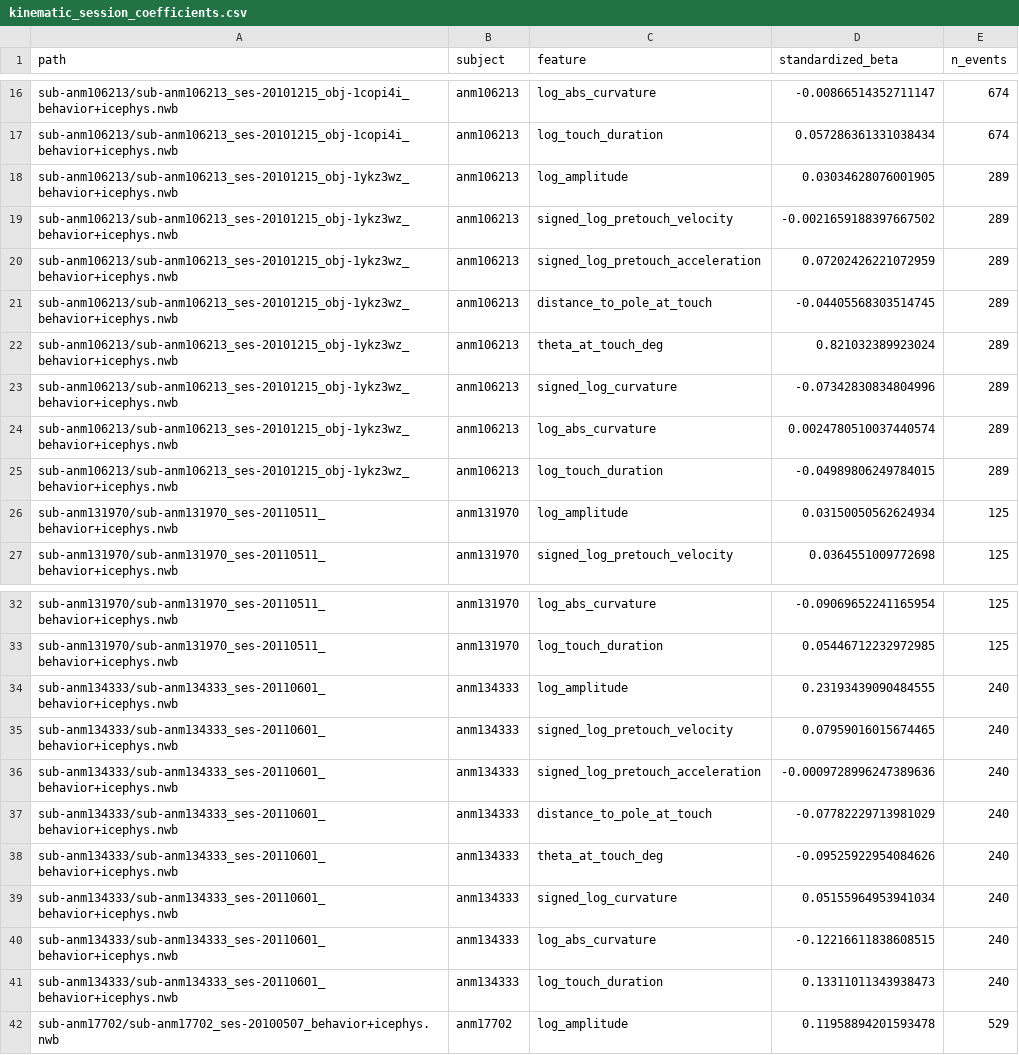
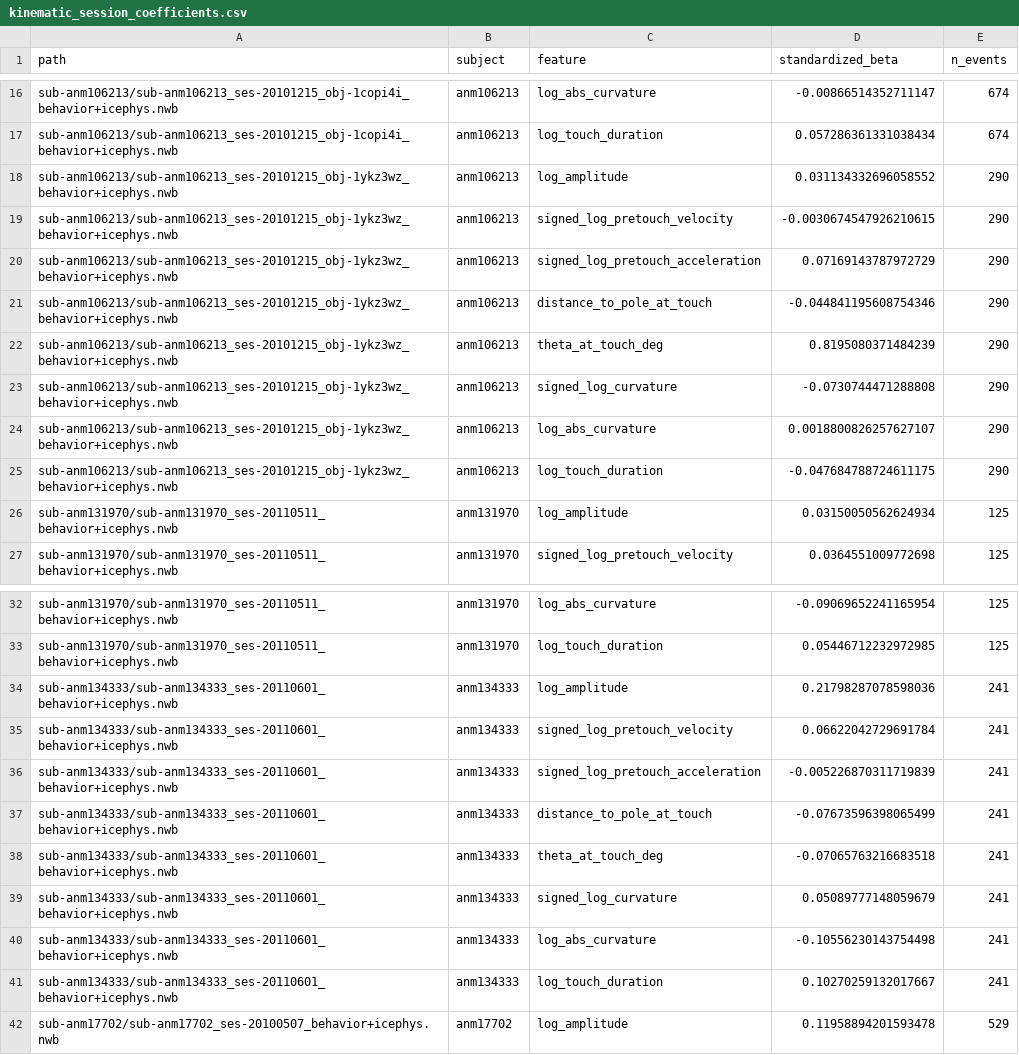
Before and after one commit to xyx-ethan/rapid-sequential-touches-reanalysis, a CSV file: results/kinematic_session_coefficients.csv, drawn as a sheet; only a part is shown, gaps mark what is left out; the diff covers the shown part only.

```diff
--- a/results/kinematic_session_coefficients.csv
+++ b/results/kinematic_session_coefficients.csv
@@ -17,10 +17,10 @@ sub-anm106213/sub-anm106213_ses-20101215_obj-1copi4i_behavior+icephys.nwb,anm106
 sub-anm106213/sub-anm106213_ses-20101215_obj-1copi4i_behavior+icephys.nwb,anm106213,log_touch_duration,0.057286361331038434,674
-sub-anm106213/sub-anm106213_ses-20101215_obj-1ykz3wz_behavior+icephys.nwb,anm106213,log_amplitude,0.03034628076001905,289
-sub-anm106213/sub-anm106213_ses-20101215_obj-1ykz3wz_behavior+icephys.nwb,anm106213,signed_log_pretouch_velocity,-0.0021659188397667502,289
-sub-anm106213/sub-anm106213_ses-20101215_obj-1ykz3wz_behavior+icephys.nwb,anm106213,signed_log_pretouch_acceleration,0.07202426221072959,289
-sub-anm106213/sub-anm106213_ses-20101215_obj-1ykz3wz_behavior+icephys.nwb,anm106213,distance_to_pole_at_touch,-0.04405568303514745,289
-sub-anm106213/sub-anm106213_ses-20101215_obj-1ykz3wz_behavior+icephys.nwb,anm106213,theta_at_touch_deg,0.821032389923024,289
-sub-anm106213/sub-anm106213_ses-20101215_obj-1ykz3wz_behavior+icephys.nwb,anm106213,signed_log_curvature,-0.07342830834804996,289
-sub-anm106213/sub-anm106213_ses-20101215_obj-1ykz3wz_behavior+icephys.nwb,anm106213,log_abs_curvature,0.0024780510037440574,289
-sub-anm106213/sub-anm106213_ses-20101215_obj-1ykz3wz_behavior+icephys.nwb,anm106213,log_touch_duration,-0.04989806249784015,289
+sub-anm106213/sub-anm106213_ses-20101215_obj-1ykz3wz_behavior+icephys.nwb,anm106213,log_amplitude,0.031134332696058552,290
+sub-anm106213/sub-anm106213_ses-20101215_obj-1ykz3wz_behavior+icephys.nwb,anm106213,signed_log_pretouch_velocity,-0.0030674547926210615,290
+sub-anm106213/sub-anm106213_ses-20101215_obj-1ykz3wz_behavior+icephys.nwb,anm106213,signed_log_pretouch_acceleration,0.07169143787972729,290
+sub-anm106213/sub-anm106213_ses-20101215_obj-1ykz3wz_behavior+icephys.nwb,anm106213,distance_to_pole_at_touch,-0.044841195608754346,290
+sub-anm106213/sub-anm106213_ses-20101215_obj-1ykz3wz_behavior+icephys.nwb,anm106213,theta_at_touch_deg,0.8195080371484239,290
+sub-anm106213/sub-anm106213_ses-20101215_obj-1ykz3wz_behavior+icephys.nwb,anm106213,signed_log_curvature,-0.0730744471288808,290
+sub-anm106213/sub-anm106213_ses-20101215_obj-1ykz3wz_behavior+icephys.nwb,anm106213,log_abs_curvature,0.0018800826257627107,290
+sub-anm106213/sub-anm106213_ses-20101215_obj-1ykz3wz_behavior+icephys.nwb,anm106213,log_touch_duration,-0.047684788724611175,290
 sub-anm131970/sub-anm131970_ses-20110511_behavior+icephys.nwb,anm131970,log_amplitude,0.03150050562624934,125
@@ -33,10 +33,10 @@ sub-anm131970/sub-anm131970_ses-20110511_behavior+icephys.nwb,anm131970,log_abs_
 sub-anm131970/sub-anm131970_ses-20110511_behavior+icephys.nwb,anm131970,log_touch_duration,0.05446712232972985,125
-sub-anm134333/sub-anm134333_ses-20110601_behavior+icephys.nwb,anm134333,log_amplitude,0.23193439090484555,240
-sub-anm134333/sub-anm134333_ses-20110601_behavior+icephys.nwb,anm134333,signed_log_pretouch_velocity,0.07959016015674465,240
-sub-anm134333/sub-anm134333_ses-20110601_behavior+icephys.nwb,anm134333,signed_log_pretouch_acceleration,-0.0009728996247389636,240
-sub-anm134333/sub-anm134333_ses-20110601_behavior+icephys.nwb,anm134333,distance_to_pole_at_touch,-0.07782229713981029,240
-sub-anm134333/sub-anm134333_ses-20110601_behavior+icephys.nwb,anm134333,theta_at_touch_deg,-0.09525922954084626,240
-sub-anm134333/sub-anm134333_ses-20110601_behavior+icephys.nwb,anm134333,signed_log_curvature,0.05155964953941034,240
-sub-anm134333/sub-anm134333_ses-20110601_behavior+icephys.nwb,anm134333,log_abs_curvature,-0.12216611838608515,240
-sub-anm134333/sub-anm134333_ses-20110601_behavior+icephys.nwb,anm134333,log_touch_duration,0.13311011343938473,240
+sub-anm134333/sub-anm134333_ses-20110601_behavior+icephys.nwb,anm134333,log_amplitude,0.21798287078598036,241
+sub-anm134333/sub-anm134333_ses-20110601_behavior+icephys.nwb,anm134333,signed_log_pretouch_velocity,0.06622042729691784,241
+sub-anm134333/sub-anm134333_ses-20110601_behavior+icephys.nwb,anm134333,signed_log_pretouch_acceleration,-0.005226870311719839,241
+sub-anm134333/sub-anm134333_ses-20110601_behavior+icephys.nwb,anm134333,distance_to_pole_at_touch,-0.07673596398065499,241
+sub-anm134333/sub-anm134333_ses-20110601_behavior+icephys.nwb,anm134333,theta_at_touch_deg,-0.07065763216683518,241
+sub-anm134333/sub-anm134333_ses-20110601_behavior+icephys.nwb,anm134333,signed_log_curvature,0.05089777148059679,241
+sub-anm134333/sub-anm134333_ses-20110601_behavior+icephys.nwb,anm134333,log_abs_curvature,-0.10556230143754498,241
+sub-anm134333/sub-anm134333_ses-20110601_behavior+icephys.nwb,anm134333,log_touch_duration,0.10270259132017667,241
 sub-anm17702/sub-anm17702_ses-20100507_behavior+icephys.nwb,anm17702,log_amplitude,0.11958894201593478,529
```
Also changed, not shown: 112 edited cells elsewhere in this file, results/contact_duration_branch_summary.csv, results/kinematic_subject_coefficients.csv, 16 other files.
